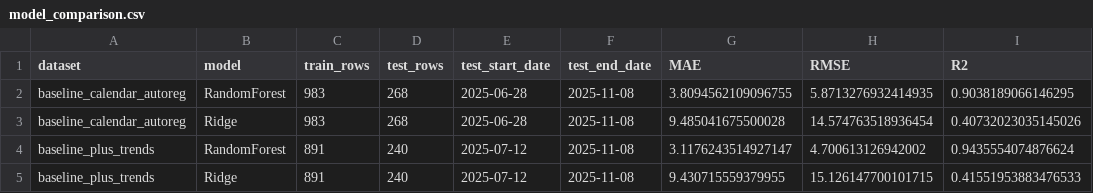
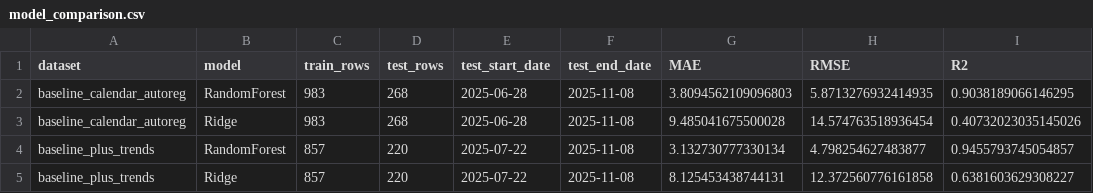
Before and after one commit to bedirhansar-lang/myDSAproject, a CSV file: reports/ML_reports/model_comparison.csv, drawn as a sheet.

```diff
--- a/reports/ML_reports/model_comparison.csv
+++ b/reports/ML_reports/model_comparison.csv
@@ -1,5 +1,5 @@
 dataset,model,train_rows,test_rows,test_start_date,test_end_date,MAE,RMSE,R2
-baseline_calendar_autoreg,RandomForest,983,268,2025-06-28,2025-11-08,3.8094562109096755,5.8713276932414935,0.9038189066146295
+baseline_calendar_autoreg,RandomForest,983,268,2025-06-28,2025-11-08,3.8094562109096803,5.8713276932414935,0.9038189066146295
 baseline_calendar_autoreg,Ridge,983,268,2025-06-28,2025-11-08,9.485041675500028,14.574763518936454,0.40732023035145026
-baseline_plus_trends,RandomForest,891,240,2025-07-12,2025-11-08,3.1176243514927147,4.700613126942002,0.9435554074876624
-baseline_plus_trends,Ridge,891,240,2025-07-12,2025-11-08,9.430715559379955,15.126147700101715,0.41551953883476533
+baseline_plus_trends,RandomForest,857,220,2025-07-22,2025-11-08,3.132730777330134,4.798254627483877,0.9455793745054857
+baseline_plus_trends,Ridge,857,220,2025-07-22,2025-11-08,8.125453438744131,12.372560776161858,0.6381603629308227
```
Also changed, not shown: reports/ML_reports/model_comparison_by_hotel.csv, 2 other files.
